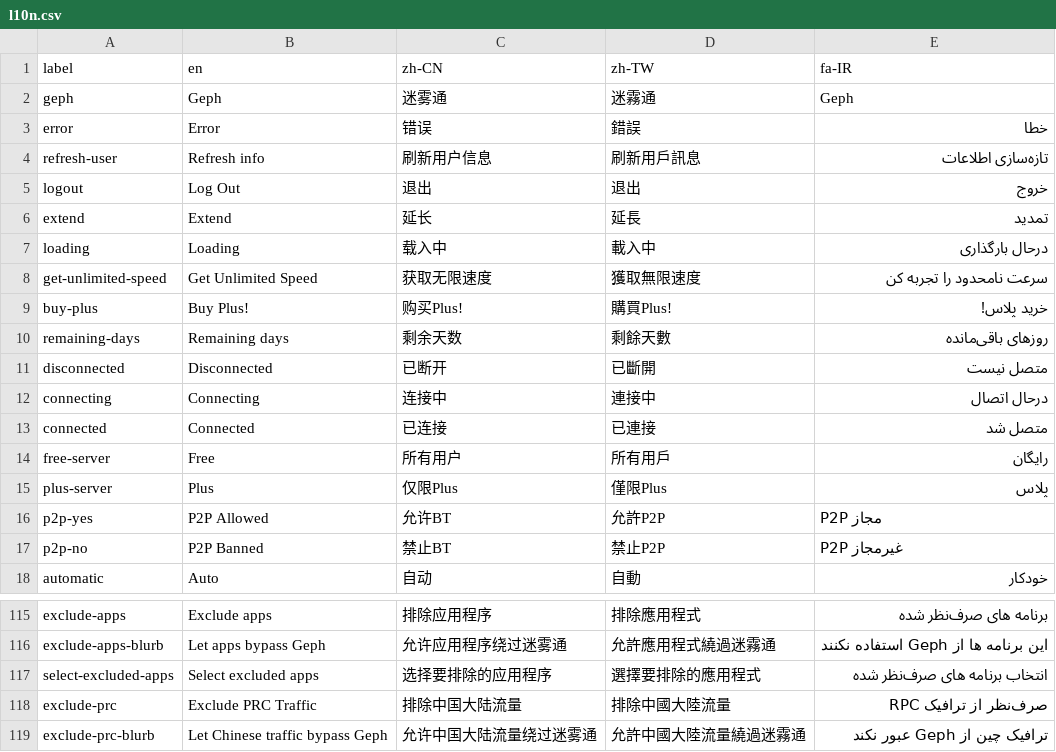
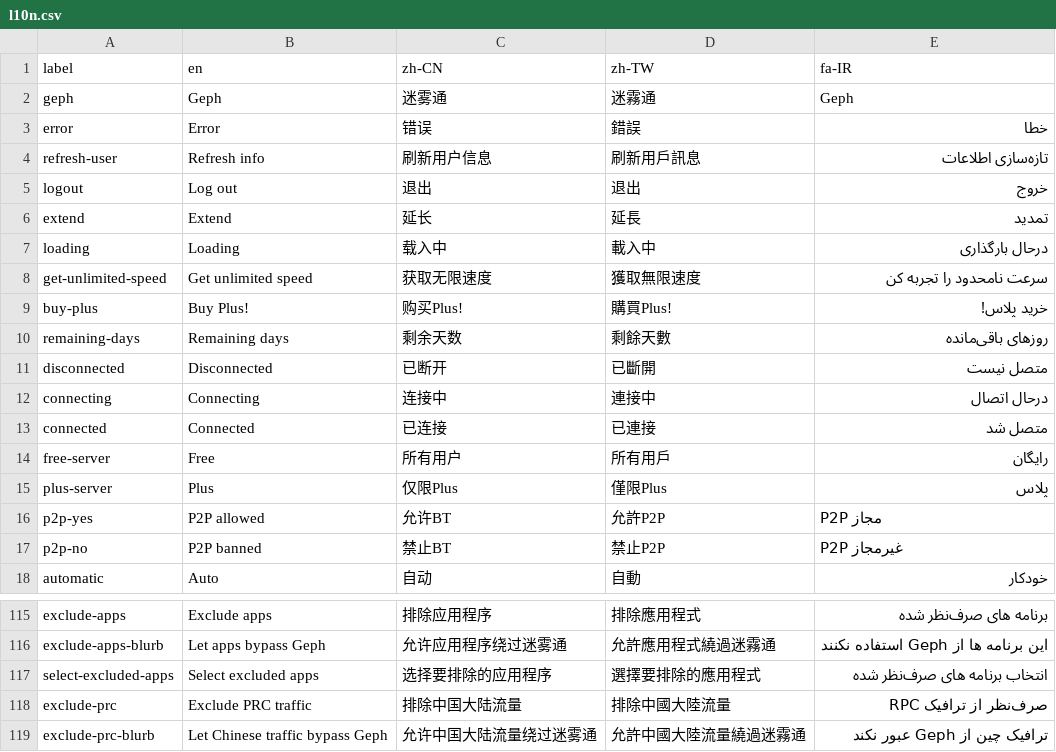
Before and after one commit to geph-official/gephgui, a CSV file: src/lib/l10n.csv, drawn as a sheet; only a part is shown, gaps mark what is left out.

Commit message:
up

```diff
--- a/src/lib/l10n.csv
+++ b/src/lib/l10n.csv
@@ -4,6 +4,6 @@ error,Error,错误,錯誤,خطا
 refresh-user,Refresh info,刷新用户信息,刷新用戶訊息,تازه‌سازی اطلاعات
-logout,Log Out,退出,退出,خروج
+logout,Log out,退出,退出,خروج
 extend,Extend,延长,延長,تمدید
 loading,Loading,载入中,載入中,درحال بارگذاری
-get-unlimited-speed,Get Unlimited Speed,获取无限速度,獲取無限速度,سرعت نامحدود را تجربه کن
+get-unlimited-speed,Get unlimited speed,获取无限速度,獲取無限速度,سرعت نامحدود را تجربه کن
 buy-plus,Buy Plus!,购买Plus!,購買Plus!,خرید پلاس!
@@ -15,4 +15,4 @@ free-server,Free,所有用户,所有用戶,رایگان
 plus-server,Plus,仅限Plus,僅限Plus,پلاس
-p2p-yes,P2P Allowed,允许BT,允許P2P,P2P مجاز
-p2p-no,P2P Banned,禁止BT,禁止P2P,P2P غیرمجاز
+p2p-yes,P2P allowed,允许BT,允許P2P,P2P مجاز
+p2p-no,P2P banned,禁止BT,禁止P2P,P2P غیرمجاز
 automatic,Auto,自动,自動,خودکار
@@ -117,3 +117,3 @@ exclude-apps-blurb,Let apps bypass Geph,允许应用程序绕过迷雾通,允許
 select-excluded-apps,Select excluded apps,选择要排除的应用程序,選擇要排除的應用程式,انتخاب برنامه های صرف‌نظر شده
-exclude-prc,Exclude PRC Traffic,排除中国大陆流量,排除中國大陸流量,صرف‌نظر از ترافیک RPC
+exclude-prc,Exclude PRC traffic,排除中国大陆流量,排除中國大陸流量,صرف‌نظر از ترافیک RPC
 exclude-prc-blurb,Let Chinese traffic bypass Geph,允许中国大陆流量绕过迷雾通,允許中國大陸流量繞過迷霧通,ترافیک چین از Geph عبور نکند
```
